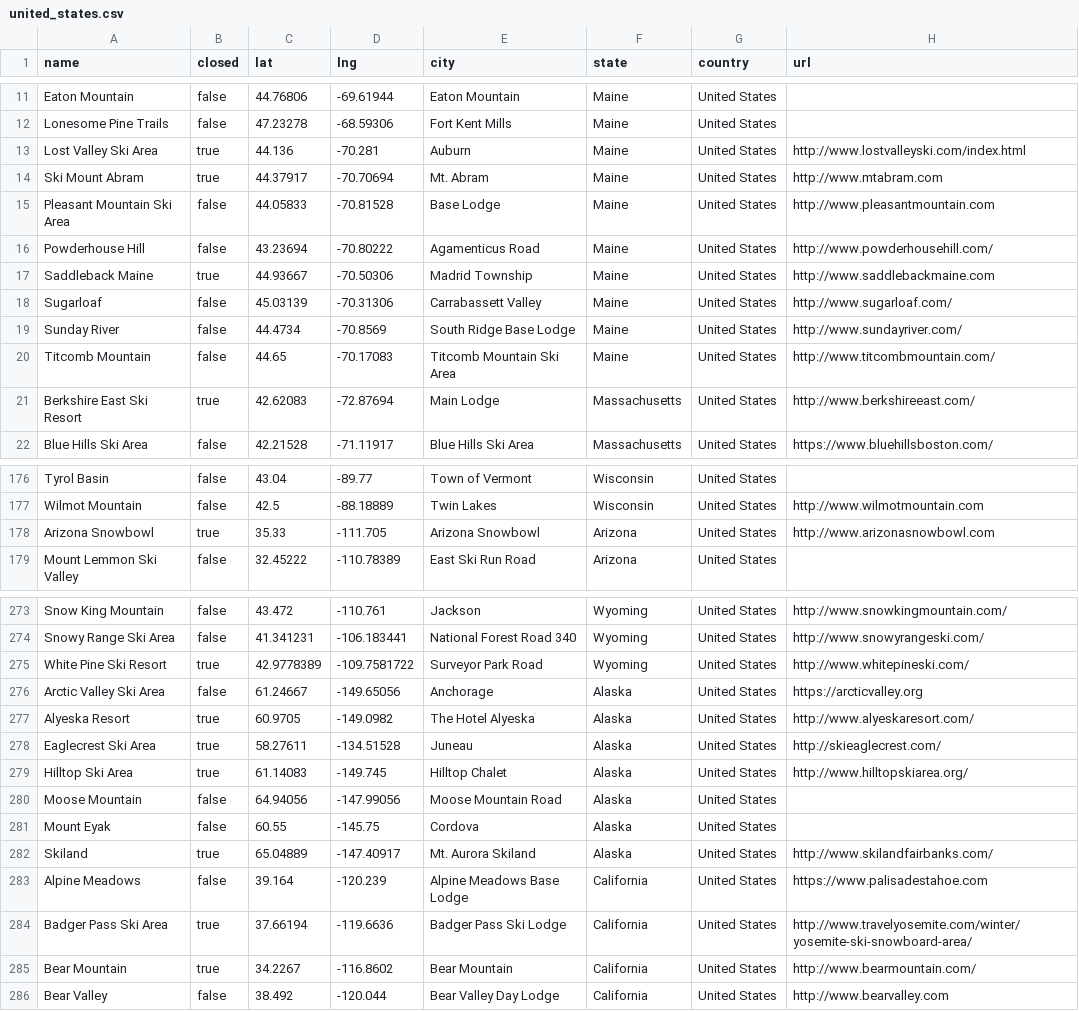
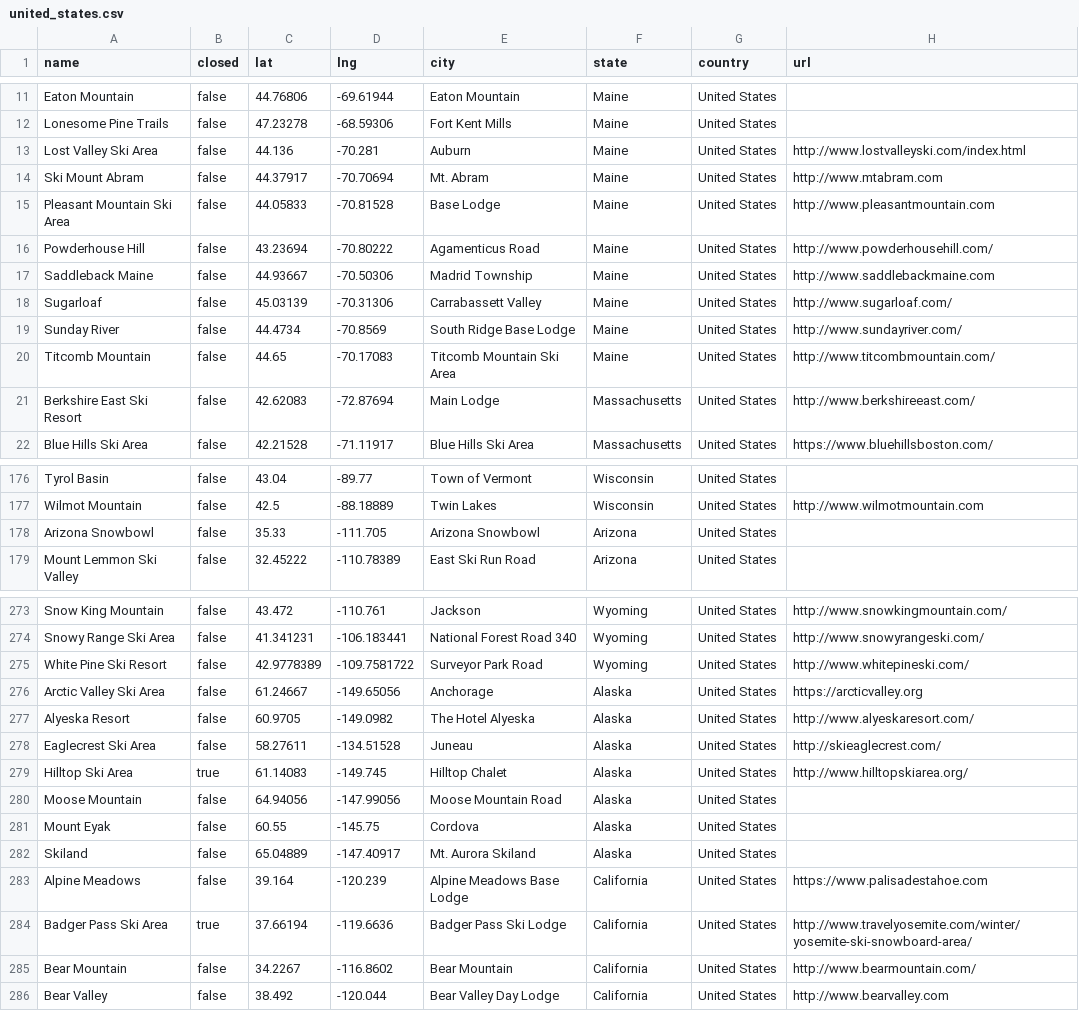
Before and after one commit to jtarchie/followthesnow, a CSV file: resorts/united_states.csv, drawn as a sheet; only a part is shown, gaps mark what is left out; the diff covers the shown part only.

```diff
--- a/resorts/united_states.csv
+++ b/resorts/united_states.csv
@@ -12,7 +12,7 @@ Eaton Mountain,false,44.76806,-69.61944,Eaton Mountain,Maine,United States,
 Lonesome Pine Trails,false,47.23278,-68.59306,Fort Kent Mills,Maine,United States,
-Lost Valley Ski Area,true,44.136,-70.281,Auburn,Maine,United States,http://www.lostvalleyski.com/index.html
-Ski Mount Abram,true,44.37917,-70.70694,Mt. Abram,Maine,United States,http://www.mtabram.com
+Lost Valley Ski Area,false,44.136,-70.281,Auburn,Maine,United States,http://www.lostvalleyski.com/index.html
+Ski Mount Abram,false,44.37917,-70.70694,Mt. Abram,Maine,United States,http://www.mtabram.com
 Pleasant Mountain Ski Area,false,44.05833,-70.81528,Base Lodge,Maine,United States,http://www.pleasantmountain.com
 Powderhouse Hill,false,43.23694,-70.80222,Agamenticus Road,Maine,United States,http://www.powderhousehill.com/
-Saddleback Maine,true,44.93667,-70.50306,Madrid Township,Maine,United States,http://www.saddlebackmaine.com
+Saddleback Maine,false,44.93667,-70.50306,Madrid Township,Maine,United States,http://www.saddlebackmaine.com
 Sugarloaf,false,45.03139,-70.31306,Carrabassett Valley,Maine,United States,http://www.sugarloaf.com/
@@ -20,3 +20,3 @@ Sunday River,false,44.4734,-70.8569,South Ridge Base Lodge,Maine,United States,h
 Titcomb Mountain,false,44.65,-70.17083,Titcomb Mountain Ski Area,Maine,United States,http://www.titcombmountain.com/
-Berkshire East Ski Resort,true,42.62083,-72.87694,Main Lodge,Massachusetts,United States,http://www.berkshireeast.com/
+Berkshire East Ski Resort,false,42.62083,-72.87694,Main Lodge,Massachusetts,United States,http://www.berkshireeast.com/
 Blue Hills Ski Area,false,42.21528,-71.11917,Blue Hills Ski Area,Massachusetts,United States,https://www.bluehillsboston.com/
@@ -177,3 +177,3 @@ Tyrol Basin,false,43.04,-89.77,Town of Vermont,Wisconsin,United States,
 Wilmot Mountain,false,42.5,-88.18889,Twin Lakes,Wisconsin,United States,http://www.wilmotmountain.com
-Arizona Snowbowl,true,35.33,-111.705,Arizona Snowbowl,Arizona,United States,http://www.arizonasnowbowl.com
+Arizona Snowbowl,false,35.33,-111.705,Arizona Snowbowl,Arizona,United States,
 Mount Lemmon Ski Valley,false,32.45222,-110.78389,East Ski Run Road,Arizona,United States,
@@ -274,6 +274,6 @@ Snow King Mountain,false,43.472,-110.761,Jackson,Wyoming,United States,http://ww
 Snowy Range Ski Area,false,41.341231,-106.183441,National Forest Road 340,Wyoming,United States,http://www.snowyrangeski.com/
-White Pine Ski Resort,true,42.9778389,-109.7581722,Surveyor Park Road,Wyoming,United States,http://www.whitepineski.com/
+White Pine Ski Resort,false,42.9778389,-109.7581722,Surveyor Park Road,Wyoming,United States,http://www.whitepineski.com/
 Arctic Valley Ski Area,false,61.24667,-149.65056,Anchorage,Alaska,United States,https://arcticvalley.org
-Alyeska Resort,true,60.9705,-149.0982,The Hotel Alyeska,Alaska,United States,http://www.alyeskaresort.com/
-Eaglecrest Ski Area,true,58.27611,-134.51528,Juneau,Alaska,United States,http://skieaglecrest.com/
+Alyeska Resort,false,60.9705,-149.0982,The Hotel Alyeska,Alaska,United States,http://www.alyeskaresort.com/
+Eaglecrest Ski Area,false,58.27611,-134.51528,Juneau,Alaska,United States,http://skieaglecrest.com/
 Hilltop Ski Area,true,61.14083,-149.745,Hilltop Chalet,Alaska,United States,http://www.hilltopskiarea.org/
@@ -281,6 +281,6 @@ Moose Mountain,false,64.94056,-147.99056,Moose Mountain Road,Alaska,United State
 Mount Eyak,false,60.55,-145.75,Cordova,Alaska,United States,
-Skiland,true,65.04889,-147.40917,Mt. Aurora Skiland,Alaska,United States,http://www.skilandfairbanks.com/
+Skiland,false,65.04889,-147.40917,Mt. Aurora Skiland,Alaska,United States,
 Alpine Meadows,false,39.164,-120.239,Alpine Meadows Base Lodge,California,United States,https://www.palisadestahoe.com
 Badger Pass Ski Area,true,37.66194,-119.6636,Badger Pass Ski Lodge,California,United States,http://www.travelyosemite.com/winter/yosemite-ski-snowboard-area/
-Bear Mountain,true,34.2267,-116.8602,Bear Mountain,California,United States,http://www.bearmountain.com/
+Bear Mountain,false,34.2267,-116.8602,Bear Mountain,California,United States,http://www.bearmountain.com/
 Bear Valley,false,38.492,-120.044,Bear Valley Day Lodge,California,United States,http://www.bearvalley.com
```
Also changed, not shown: 60 edited cells elsewhere in this file, resorts/canada.csv.
